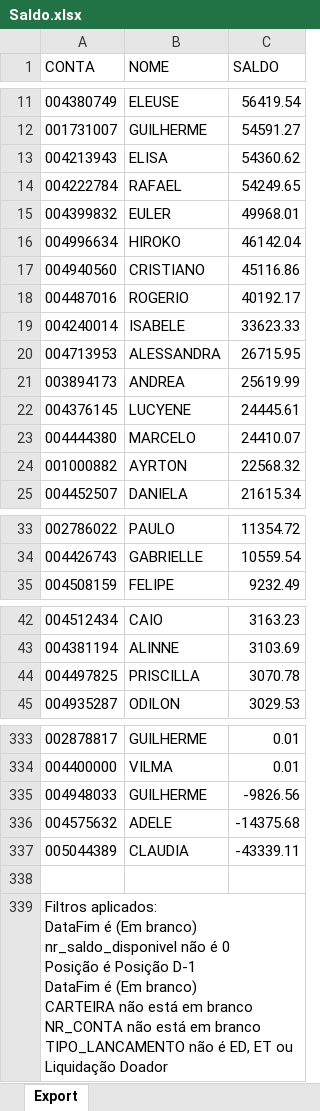
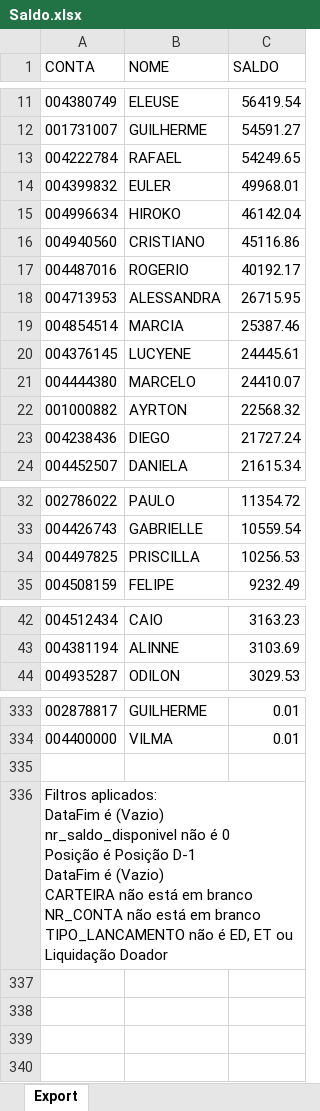
Before and after one commit to lauroteles/app_mesa_de_opera-es_corrigido, an Excel workbook: Saldo.xlsx, sheet Export, drawn as a sheet; only a part is shown, gaps mark what is left out; values as stored, in another font and other column widths than the file's, no borders; removed rows and columns are numbered as before the commit, all else as after; ↵ is a line break in a cell; the diff covers the shown part only; the diff names each change by its address in the sheet, - before the commit and + after, or states it on an @@ line.

```diff
--- a/Saldo.xlsx (sheet Export)
+++ b/Saldo.xlsx (sheet Export)
-row 13: 004213943 | ELISA | 54360.62
-row 19: 004240014 | ISABELE | 33623.33
-row 21: 003894173 | ANDREA | 25619.99
+row 19: 004854514 | MARCIA | 25387.46
+row 23: 004238436 | DIEGO | 21727.24
+row 34: 004497825 | PRISCILLA | 10256.53
-row 44: 004497825 | PRISCILLA | 3070.78
-row 335: 004948033 | GUILHERME | -9826.56
-row 336: 004575632 | ADELE | -14375.68
-row 337: 005044389 | CLAUDIA | -43339.11
-A336 (CONTA): …DataFim é (Em branco) ↵ nr_saldo_disponivel não é 0 ↵ Posição é Posição D-1 ↵ DataFim é (Em branco) ↵ CARTEIRA não…
+A336 (CONTA): …DataFim é (Vazio) ↵ nr_saldo_disponivel não é 0 ↵ Posição é Posição D-1 ↵ DataFim é (Vazio) ↵ CARTEIRA não…
```
Also changed, not shown: 3 added rows and 2 removed rows elsewhere in this sheet, PL Total.xlsx, controle.xlsx.
